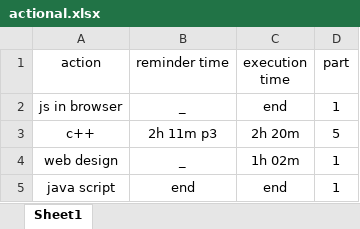
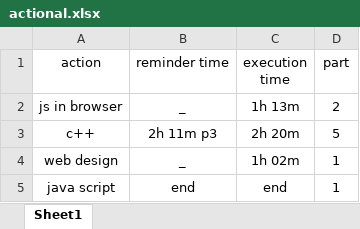
Before and after one commit to hosseinDanesh1383/action, an Excel workbook: actional.xlsx, sheet Sheet1, drawn as a sheet; values as stored, in another font and other column widths than the file's, no borders; the diff names each change by its address in the sheet, - before the commit and + after, or states it on an @@ line.

Commit message:
jsbr ET 1h 13m

```diff
--- a/actional.xlsx (sheet Sheet1)
+++ b/actional.xlsx (sheet Sheet1)
-C2 (execution time): end
+C2 (execution time): 1h 13m
-D2 (part): 1
+D2 (part): 2
```
